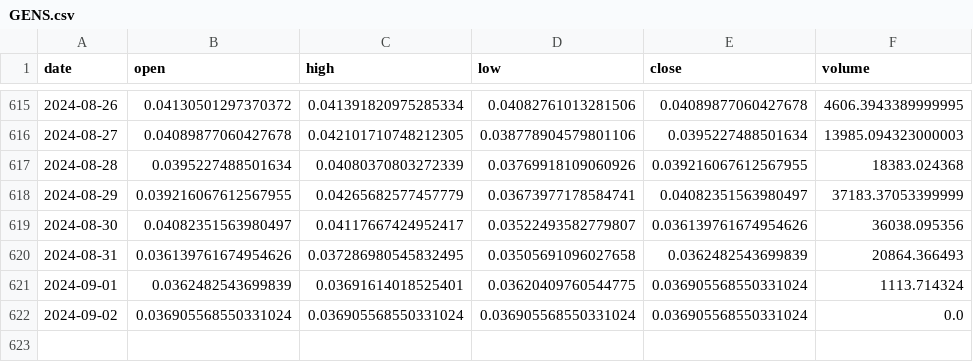
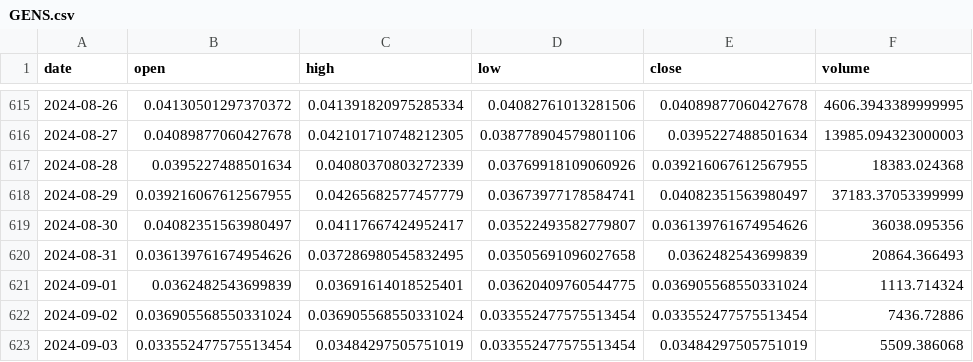
Before and after one commit to Sapient-Predictive-Analytics/dataportal, a CSV file: tokens/GENS.csv, drawn as a sheet; only a part is shown, gaps mark what is left out.

Commit message:
Add files via upload

```diff
--- a/tokens/GENS.csv
+++ b/tokens/GENS.csv
@@ -621,2 +621,3 @@ date,open,high,low,close,volume
 2024-09-01,0.0362482543699839,0.03691614018525401,0.03620409760544775,0.036905568550331024,1113.714324
-2024-09-02,0.036905568550331024,0.036905568550331024,0.036905568550331024,0.036905568550331024,0.0
+2024-09-02,0.036905568550331024,0.036905568550331024,0.033552477575513454,0.033552477575513454,7436.72886
+2024-09-03,0.033552477575513454,0.03484297505751019,0.033552477575513454,0.03484297505751019,5509.386068
```
